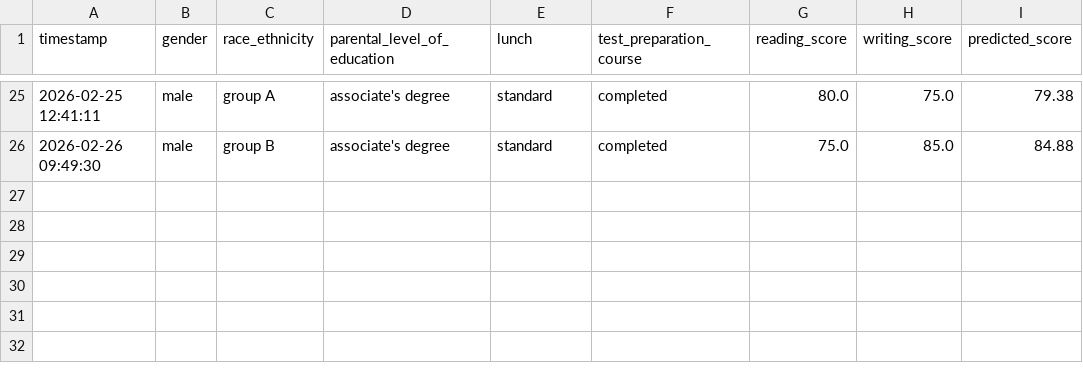
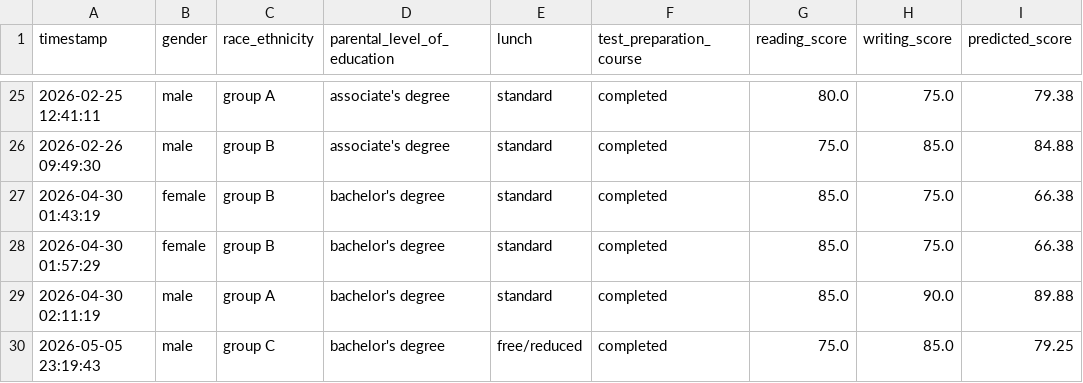
Before and after one commit to vanshchapadia17/MLproject, a CSV file: logs/predictions_log.csv, drawn as a sheet; only a part is shown, gaps mark what is left out.

```diff
--- a/logs/predictions_log.csv
+++ b/logs/predictions_log.csv
@@ -26 +26,5 @@ timestamp,gender,race_ethnicity,parental_level_of_education,lunch,test_preparati
 2026-02-26 09:49:30,male,group B,associate's degree,standard,completed,75.0,85.0,84.88
+2026-04-30 01:43:19,female,group B,bachelor's degree,standard,completed,85.0,75.0,66.38
+2026-04-30 01:57:29,female,group B,bachelor's degree,standard,completed,85.0,75.0,66.38
+2026-04-30 02:11:19,male,group A,bachelor's degree,standard,completed,85.0,90.0,89.88
+2026-05-05 23:19:43,male,group C,bachelor's degree,free/reduced,completed,75.0,85.0,79.25
```
Also changed, not shown: catboost_info/time_left.tsv, 5 other files.
